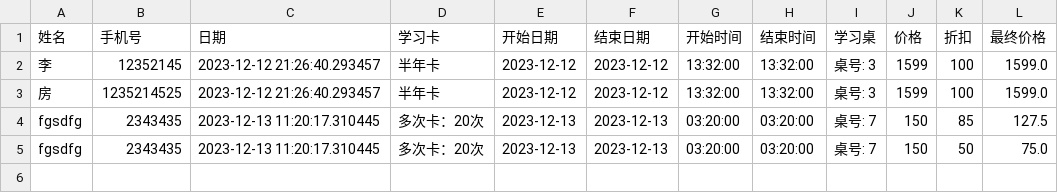
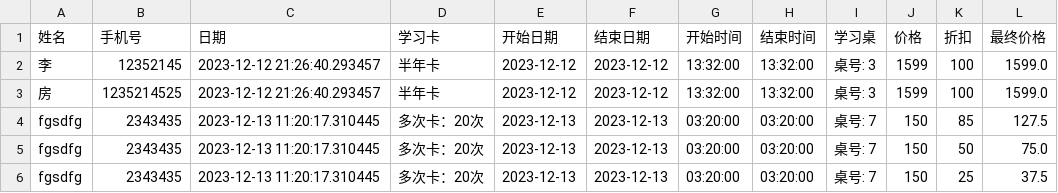
Before and after one commit to fangqx/my_streamlit_app, a CSV file: user_data.csv, drawn as a sheet.

Commit message:
create file

```diff
--- a/user_data.csv
+++ b/user_data.csv
@@ -5 +5,2 @@ fgsdfg,2343435,2023-12-13 11:20:17.310445,多次卡：20次,2023-12-13,2023-12-1
 fgsdfg,2343435,2023-12-13 11:20:17.310445,多次卡：20次,2023-12-13,2023-12-13,03:20:00,03:20:00,桌号: 7,150,50,75.0
+fgsdfg,2343435,2023-12-13 11:20:17.310445,多次卡：20次,2023-12-13,2023-12-13,03:20:00,03:20:00,桌号: 7,150,25,37.5
```
